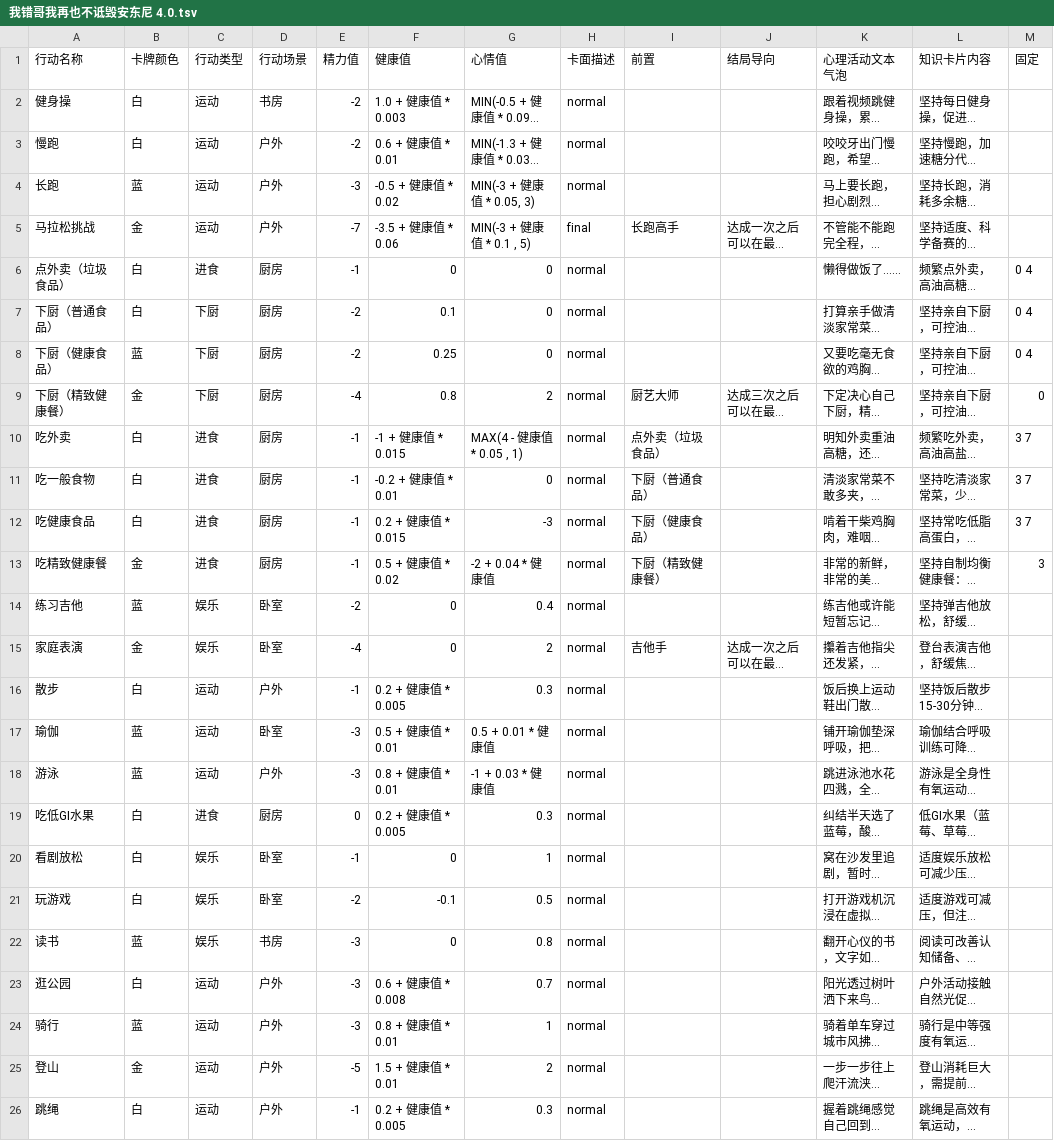
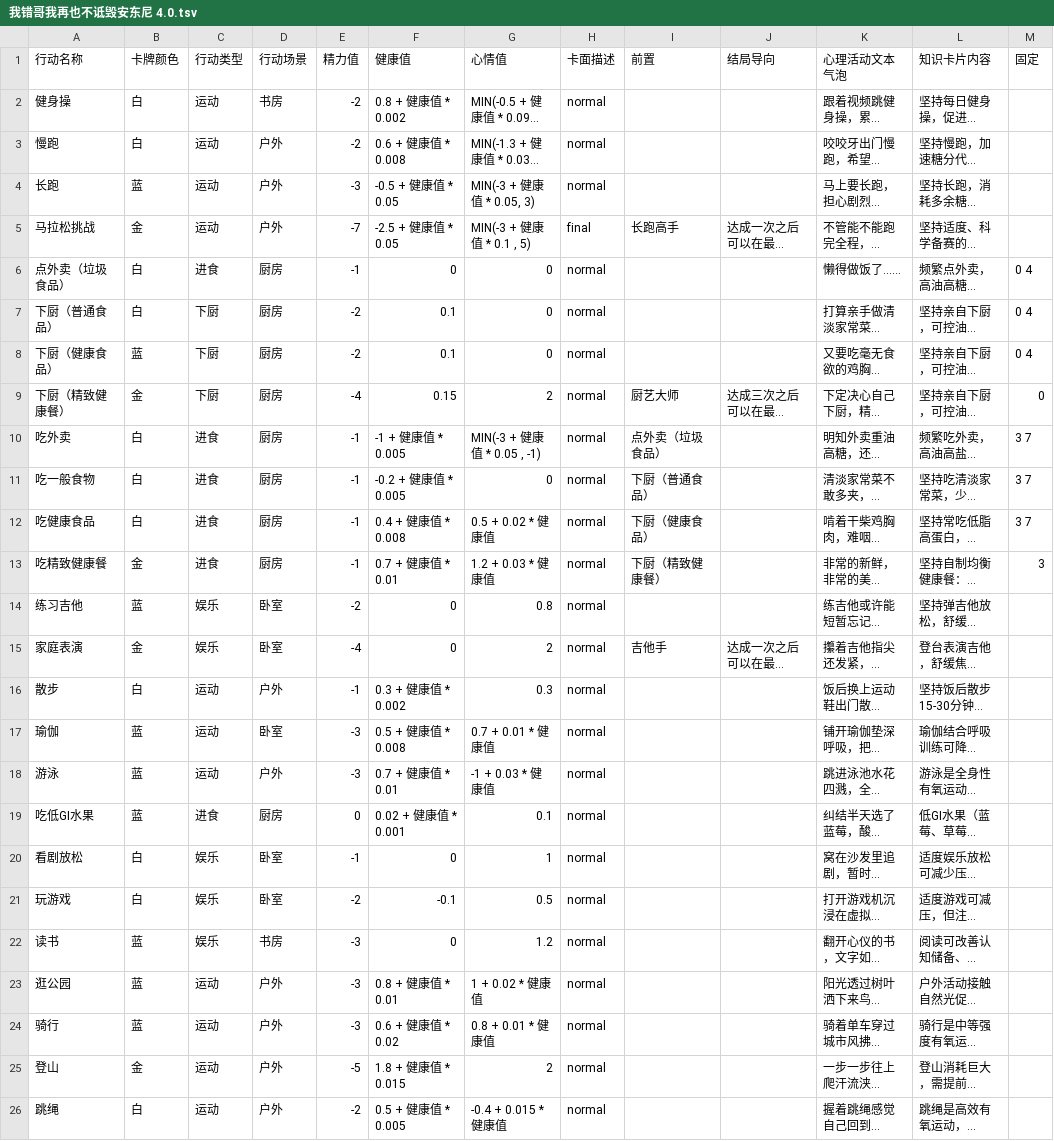
Before and after one commit to yukigamau/Transform-The-Glucose-Diary, a TSV file: Assets/Resources/Cards/我错哥我再也不诋毁安东尼 4.0.tsv, drawn as a sheet; only a part is shown; long unchanged cells end in …; the diff covers the shown part only; the diff names each change by its address in the sheet, - before the commit and + after, or states it on an @@ line.

```diff
--- a/Assets/Resources/Cards/我错哥我再也不诋毁安东尼 4.0.tsv
+++ b/Assets/Resources/Cards/我错哥我再也不诋毁安东尼 4.0.tsv
-F2 (健康值): 1.0 + 健康值 * 0.003
+F2 (健康值): 0.8 + 健康值 * 0.002
-F3 (健康值): 0.6 + 健康值 * 0.01
+F3 (健康值): 0.6 + 健康值 * 0.008
-F4 (健康值): -0.5 + 健康值 * 0.02
+F4 (健康值): -0.5 + 健康值 * 0.05
-F5 (健康值): -3.5 + 健康值 * 0.06
+F5 (健康值): -2.5 + 健康值 * 0.05
-F8 (健康值): 0.25
+F8 (健康值): 0.1
-F9 (健康值): 0.8
+F9 (健康值): 0.15
-F10 (健康值): -1 + 健康值 * 0.015
+F10 (健康值): -1 + 健康值 * 0.005
-G10 (心情值): MAX(4 - 健康值 * 0.05 , 1)
+G10 (心情值): MIN(-3 + 健康值 * 0.05 , -1)
-F11 (健康值): -0.2 + 健康值 * 0.01
+F11 (健康值): -0.2 + 健康值 * 0.005
-F12 (健康值): 0.2 + 健康值 * 0.015
+F12 (健康值): 0.4 + 健康值 * 0.008
-G12 (心情值): -3
+G12 (心情值): 0.5 + 0.02 * 健康值
-F13 (健康值): 0.5 + 健康值 * 0.02
+F13 (健康值): 0.7 + 健康值 * 0.01
-G13 (心情值): -2 + 0.04 * 健康值
+G13 (心情值): 1.2 + 0.03 * 健康值
-G14 (心情值): 0.4
+G14 (心情值): 0.8
-F16 (健康值): 0.2 + 健康值 * 0.005
+F16 (健康值): 0.3 + 健康值 * 0.002
-F17 (健康值): 0.5 + 健康值 * 0.01
+F17 (健康值): 0.5 + 健康值 * 0.008
-G17 (心情值): 0.5 + 0.01 * 健康值
+G17 (心情值): 0.7 + 0.01 * 健康值
-F18 (健康值): 0.8 + 健康值 * 0.01
+F18 (健康值): 0.7 + 健康值 * 0.01
-B19 (卡牌颜色): 白
+B19 (卡牌颜色): 蓝
-F19 (健康值): 0.2 + 健康值 * 0.005
+F19 (健康值): 0.02 + 健康值 * 0.001
-G19 (心情值): 0.3
+G19 (心情值): 0.1
-G22 (心情值): 0.8
+G22 (心情值): 1.2
-B23 (卡牌颜色): 白
+B23 (卡牌颜色): 蓝
-F23 (健康值): 0.6 + 健康值 * 0.008
+F23 (健康值): 0.8 + 健康值 * 0.01
-G23 (心情值): 0.7
+G23 (心情值): 1 + 0.02 * 健康值
-F24 (健康值): 0.8 + 健康值 * 0.01
+F24 (健康值): 0.6 + 健康值 * 0.02
-G24 (心情值): 1
+G24 (心情值): 0.8 + 0.01 * 健康值
-F25 (健康值): 1.5 + 健康值 * 0.01
+F25 (健康值): 1.8 + 健康值 * 0.015
-E26 (精力值): -1
+E26 (精力值): -2
-F26 (健康值): 0.2 + 健康值 * 0.005
+F26 (健康值): 0.5 + 健康值 * 0.005
-G26 (心情值): 0.3
+G26 (心情值): -0.4 + 0.015 * 健康值
```
Also changed, not shown: 15 edited cells elsewhere in this file, 50 other files.
